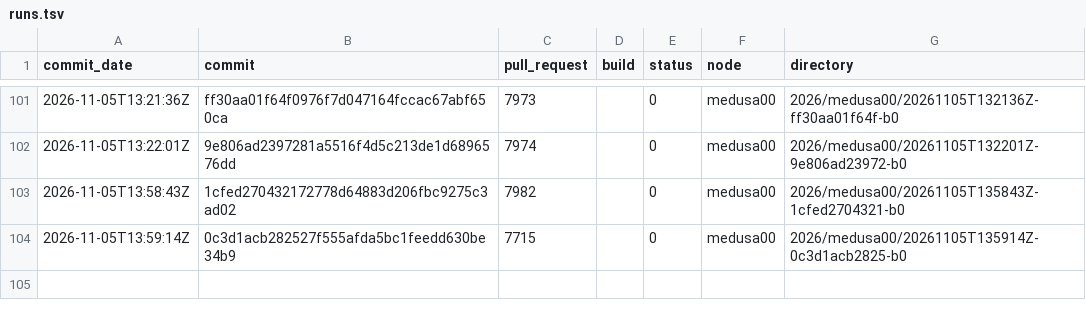
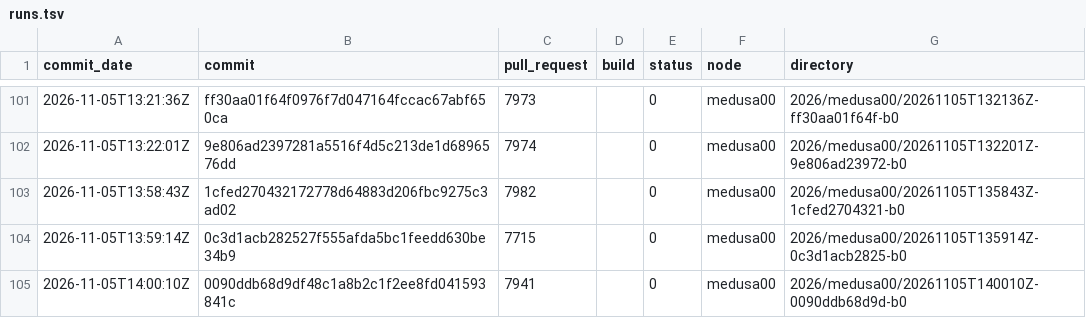
Before and after one commit to TheHPXProject/hpx-performance, a TSV file: runs.tsv, drawn as a sheet; only a part is shown, gaps mark what is left out.

```diff
--- a/runs.tsv
+++ b/runs.tsv
@@ -104 +104,2 @@ commit_date	commit	pull_request	build	status	node	directory
 2026-11-05T13:59:14Z	0c3d1acb282527f555afda5bc1feedd630be34b9	7715		0	medusa00	2026/medusa00/20261105T135914Z-0c3d1acb2825-b0
+2026-11-05T14:00:10Z	0090ddb68d9df48c1a8b2c1f2ee8fd041593841c	7941		0	medusa00	2026/medusa00/20261105T140010Z-0090ddb68d9d-b0
```
Also changed, not shown: 28 other files.
